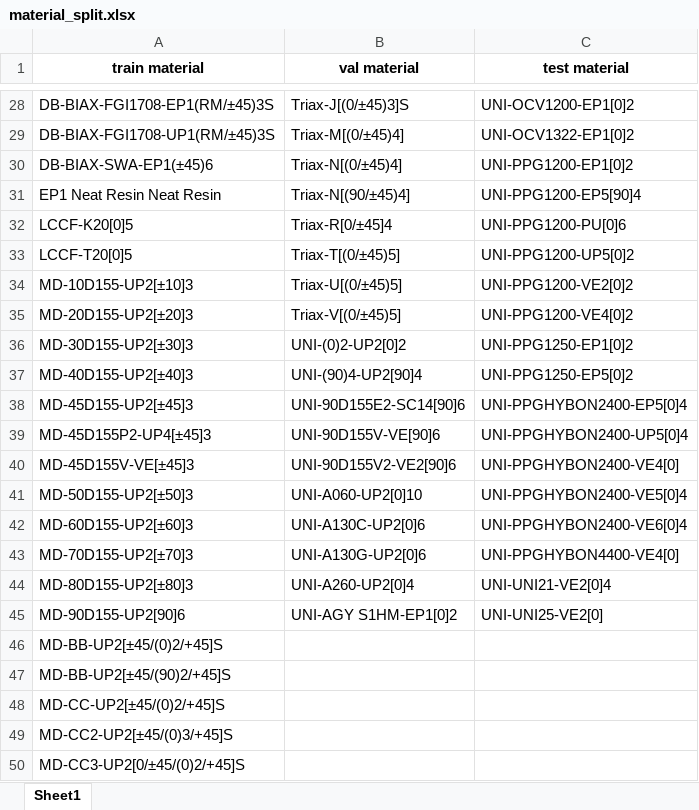
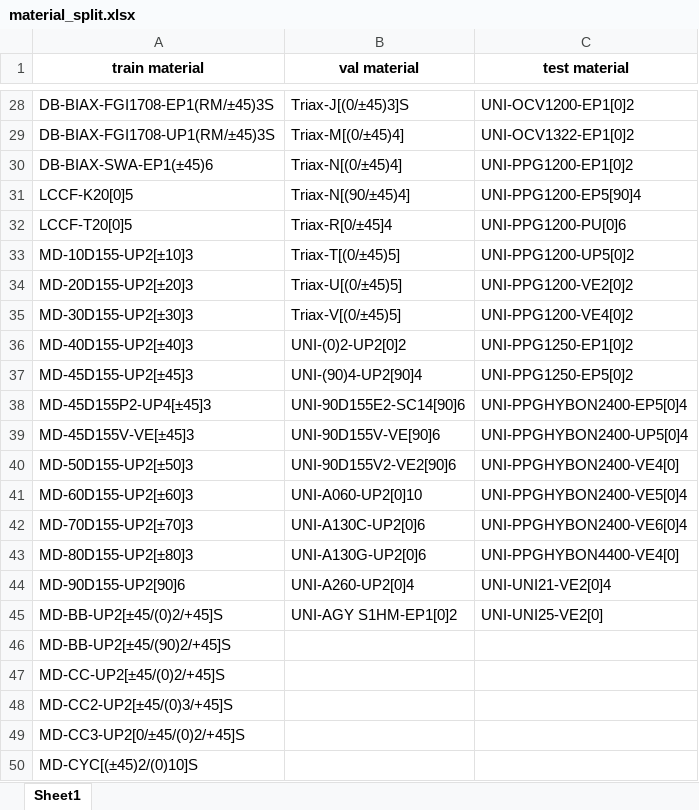
Before and after one commit to Luwen-Zhang/SNEnsemble, an Excel workbook: output/material_split.xlsx, sheet Sheet1, drawn as a sheet; only a part is shown, gaps mark what is left out; the shorter side is filled out with more unchanged rows; values as stored, in another font and other column widths than the file's, no borders; removed rows and columns are numbered as before the commit, all else as after; the diff names each change by its address in the sheet, - before the commit and + after, or states it on an @@ line.

```diff
--- a/output/material_split.xlsx (sheet Sheet1)
+++ b/output/material_split.xlsx (sheet Sheet1)
-row 31: EP1 Neat Resin Neat Resin | Triax-N[(90/±45)4] | UNI-PPG1200-EP5[90]4
-B31 (val material): Triax-R[0/±45]4
+B31 (val material): Triax-N[(90/±45)4]
-C31 (test material): UNI-PPG1200-PU[0]6
+C31 (test material): UNI-PPG1200-EP5[90]4
-B32 (val material): Triax-T[(0/±45)5]
+B32 (val material): Triax-R[0/±45]4
-C32 (test material): UNI-PPG1200-UP5[0]2
+C32 (test material): UNI-PPG1200-PU[0]6
-B33 (val material): Triax-U[(0/±45)5]
+B33 (val material): Triax-T[(0/±45)5]
-C33 (test material): UNI-PPG1200-VE2[0]2
+C33 (test material): UNI-PPG1200-UP5[0]2
-B34 (val material): Triax-V[(0/±45)5]
+B34 (val material): Triax-U[(0/±45)5]
-C34 (test material): UNI-PPG1200-VE4[0]2
+C34 (test material): UNI-PPG1200-VE2[0]2
-B35 (val material): UNI-(0)2-UP2[0]2
+B35 (val material): Triax-V[(0/±45)5]
-C35 (test material): UNI-PPG1250-EP1[0]2
+C35 (test material): UNI-PPG1200-VE4[0]2
-B36 (val material): UNI-(90)4-UP2[90]4
+B36 (val material): UNI-(0)2-UP2[0]2
-C36 (test material): UNI-PPG1250-EP5[0]2
+C36 (test material): UNI-PPG1250-EP1[0]2
-B37 (val material): UNI-90D155E2-SC14[90]6
+B37 (val material): UNI-(90)4-UP2[90]4
-C37 (test material): UNI-PPGHYBON2400-EP5[0]4
+C37 (test material): UNI-PPG1250-EP5[0]2
-B38 (val material): UNI-90D155V-VE[90]6
+B38 (val material): UNI-90D155E2-SC14[90]6
-C38 (test material): UNI-PPGHYBON2400-UP5[0]4
+C38 (test material): UNI-PPGHYBON2400-EP5[0]4
-B39 (val material): UNI-90D155V2-VE2[90]6
+B39 (val material): UNI-90D155V-VE[90]6
-C39 (test material): UNI-PPGHYBON2400-VE4[0]
+C39 (test material): UNI-PPGHYBON2400-UP5[0]4
-B40 (val material): UNI-A060-UP2[0]10
+B40 (val material): UNI-90D155V2-VE2[90]6
-C40 (test material): UNI-PPGHYBON2400-VE5[0]4
+C40 (test material): UNI-PPGHYBON2400-VE4[0]
-B41 (val material): UNI-A130C-UP2[0]6
+B41 (val material): UNI-A060-UP2[0]10
-C41 (test material): UNI-PPGHYBON2400-VE6[0]4
+C41 (test material): UNI-PPGHYBON2400-VE5[0]4
-B42 (val material): UNI-A130G-UP2[0]6
+B42 (val material): UNI-A130C-UP2[0]6
-C42 (test material): UNI-PPGHYBON4400-VE4[0]
+C42 (test material): UNI-PPGHYBON2400-VE6[0]4
-B43 (val material): UNI-A260-UP2[0]4
+B43 (val material): UNI-A130G-UP2[0]6
-C43 (test material): UNI-UNI21-VE2[0]4
+C43 (test material): UNI-PPGHYBON4400-VE4[0]
-B44 (val material): UNI-AGY S1HM-EP1[0]2
+B44 (val material): UNI-A260-UP2[0]4
-C44 (test material): UNI-UNI25-VE2[0]
+C44 (test material): UNI-UNI21-VE2[0]4
-B45 (val material): (empty)
+B45 (val material): UNI-AGY S1HM-EP1[0]2
-C45 (test material): (empty)
+C45 (test material): UNI-UNI25-VE2[0]
```
Also changed, not shown: 20 other files.
